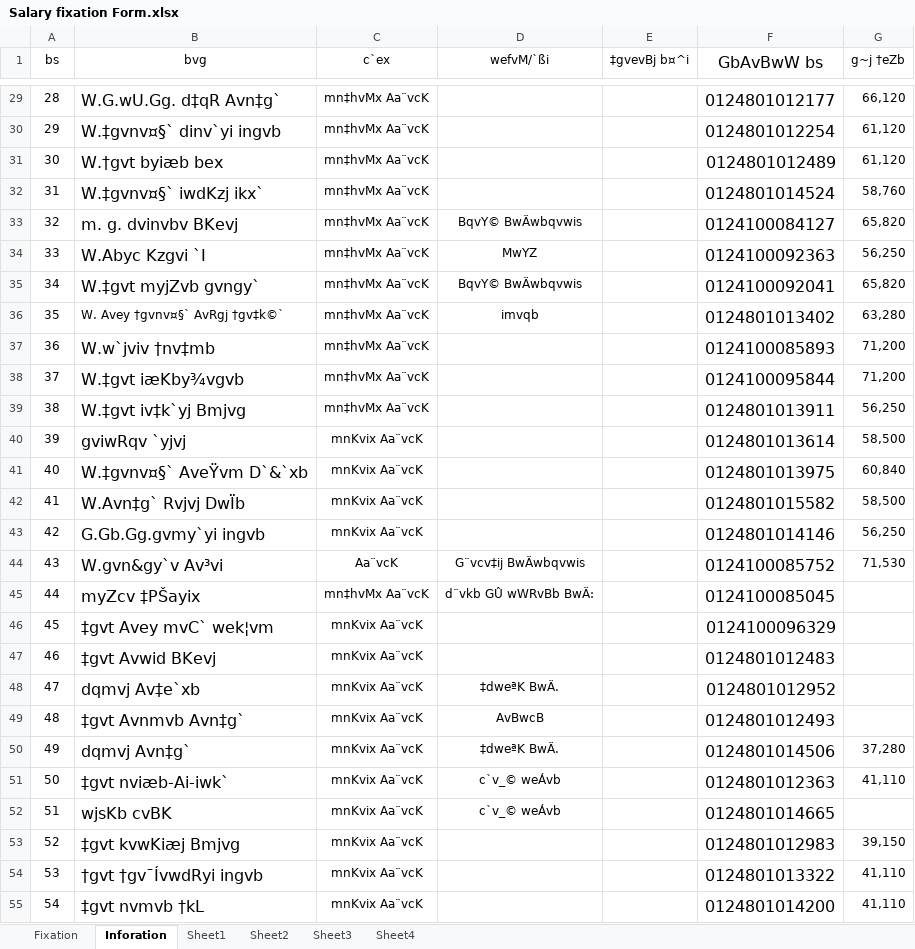
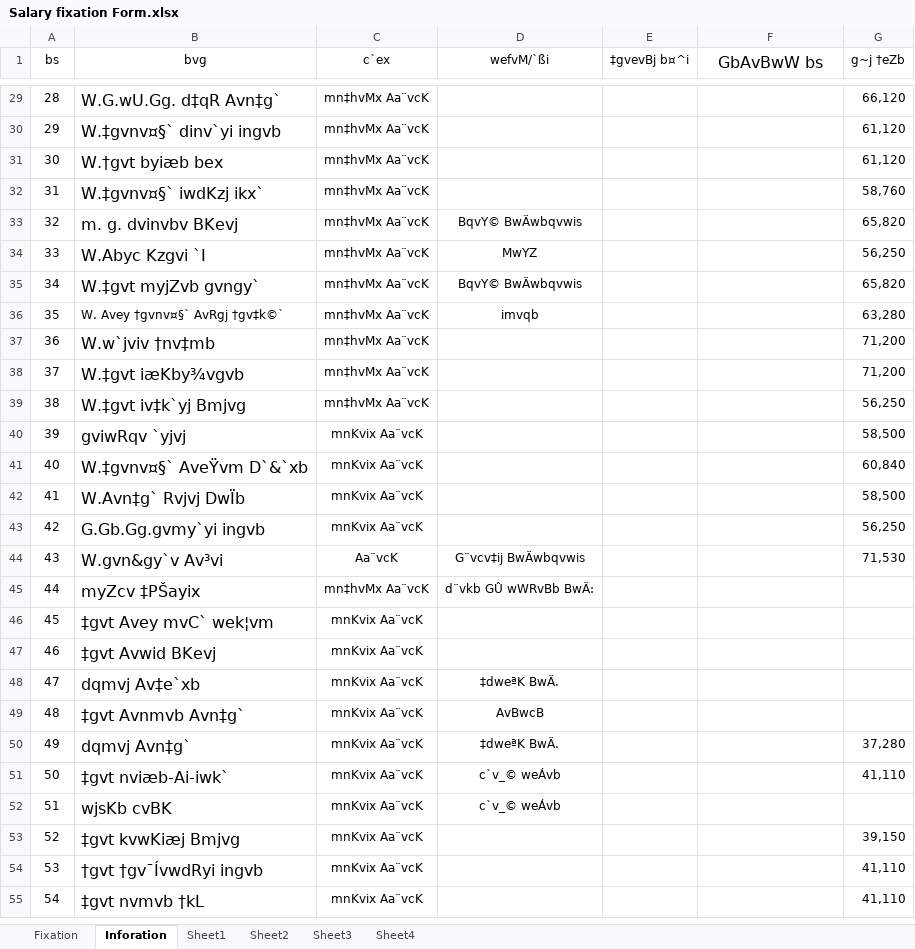
Before and after one commit to rakin072/Butex_calc, an Excel workbook: data/Salary fixation Form.xlsx, sheet Inforation, drawn as a sheet; only a part is shown, gaps mark what is left out; values as stored, in another font and other column widths than the file's, no borders; conditional formats not drawn; the diff covers the shown part only; the diff names each change by its address in the sheet, - before the commit and + after, or states it on an @@ line.

```diff
--- a/data/Salary fixation Form.xlsx (sheet Inforation)
+++ b/data/Salary fixation Form.xlsx (sheet Inforation)
-F29 (GbAvBwW bs): 0124801012177
+F29 (GbAvBwW bs): (empty)
-F30 (GbAvBwW bs): 0124801012254
+F30 (GbAvBwW bs): (empty)
-F31 (GbAvBwW bs): 0124801012489
+F31 (GbAvBwW bs): (empty)
-F32 (GbAvBwW bs): 0124801014524
+F32 (GbAvBwW bs): (empty)
-F33 (GbAvBwW bs): 0124100084127
+F33 (GbAvBwW bs): (empty)
-F34 (GbAvBwW bs): 0124100092363
+F34 (GbAvBwW bs): (empty)
-F35 (GbAvBwW bs): 0124100092041
+F35 (GbAvBwW bs): (empty)
-F36 (GbAvBwW bs): 0124801013402
+F36 (GbAvBwW bs): (empty)
-F37 (GbAvBwW bs): 0124100085893
+F37 (GbAvBwW bs): (empty)
-F38 (GbAvBwW bs): 0124100095844
+F38 (GbAvBwW bs): (empty)
-F39 (GbAvBwW bs): 0124801013911
+F39 (GbAvBwW bs): (empty)
-F40 (GbAvBwW bs): 0124801013614
+F40 (GbAvBwW bs): (empty)
-F41 (GbAvBwW bs): 0124801013975
+F41 (GbAvBwW bs): (empty)
-F42 (GbAvBwW bs): 0124801015582
+F42 (GbAvBwW bs): (empty)
-F43 (GbAvBwW bs): 0124801014146
+F43 (GbAvBwW bs): (empty)
-F44 (GbAvBwW bs): 0124100085752
+F44 (GbAvBwW bs): (empty)
-F45 (GbAvBwW bs): 0124100085045
+F45 (GbAvBwW bs): (empty)
-F46 (GbAvBwW bs): 0124100096329
+F46 (GbAvBwW bs): (empty)
-F47 (GbAvBwW bs): 0124801012483
+F47 (GbAvBwW bs): (empty)
-F48 (GbAvBwW bs): 0124801012952
+F48 (GbAvBwW bs): (empty)
-F49 (GbAvBwW bs): 0124801012493
+F49 (GbAvBwW bs): (empty)
-F50 (GbAvBwW bs): 0124801014506
+F50 (GbAvBwW bs): (empty)
-F51 (GbAvBwW bs): 0124801012363
+F51 (GbAvBwW bs): (empty)
-F52 (GbAvBwW bs): 0124801014665
+F52 (GbAvBwW bs): (empty)
-F53 (GbAvBwW bs): 0124801012983
+F53 (GbAvBwW bs): (empty)
-F54 (GbAvBwW bs): 0124801013322
+F54 (GbAvBwW bs): (empty)
-F55 (GbAvBwW bs): 0124801014200
+F55 (GbAvBwW bs): (empty)
```
Also changed, not shown: 378 edited cells elsewhere in this sheet, sheet Fixation, charts or pictures, release/BUTEX-Calc/data/Salary fixation Form.xlsx, 11 other files.
